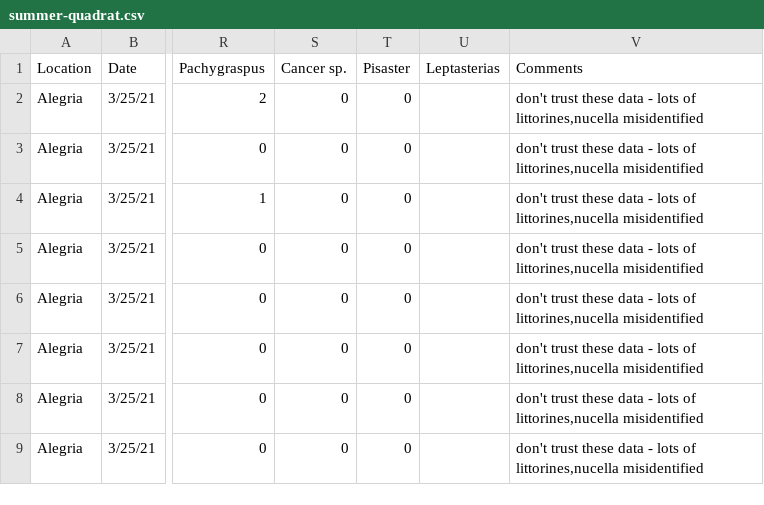
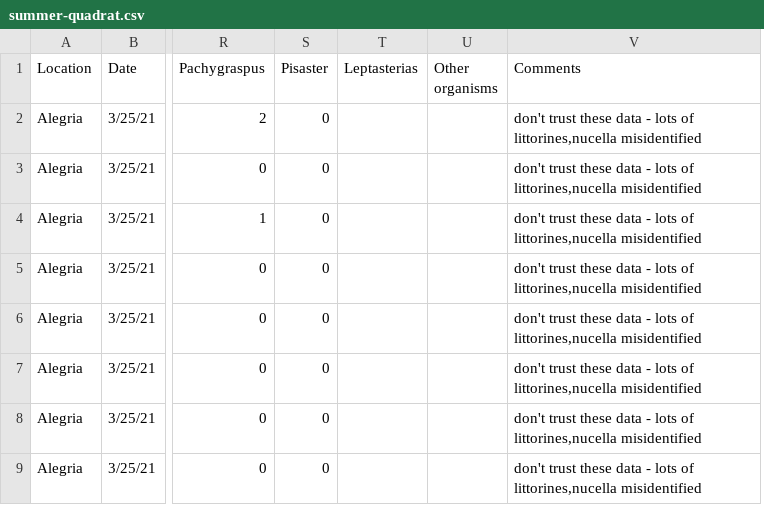
Before and after one commit to ameliaritger/tegula-biogeography-expt, a CSV file: data/surveys/summer-quadrat.csv, drawn as a sheet; only a part is shown, gaps mark what is left out; removed rows and columns are numbered as before the commit, all else as after; the diff names each change by its address in the sheet, - before the commit and + after, or states it on an @@ line.

```diff
--- a/data/surveys/summer-quadrat.csv
+++ b/data/surveys/summer-quadrat.csv
-column S (Cancer sp.), rows 2-9: all 0
+column U (Other organisms), empty
```
Also changed, not shown: data/surveys/summer-swath.csv.
